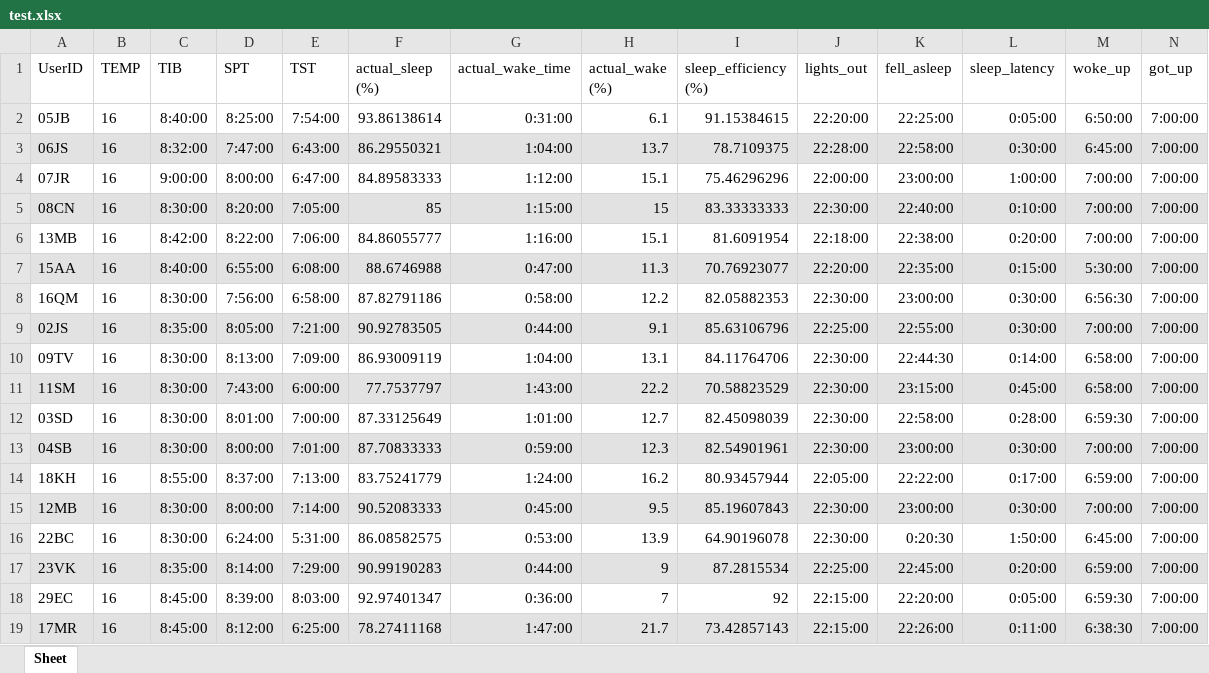
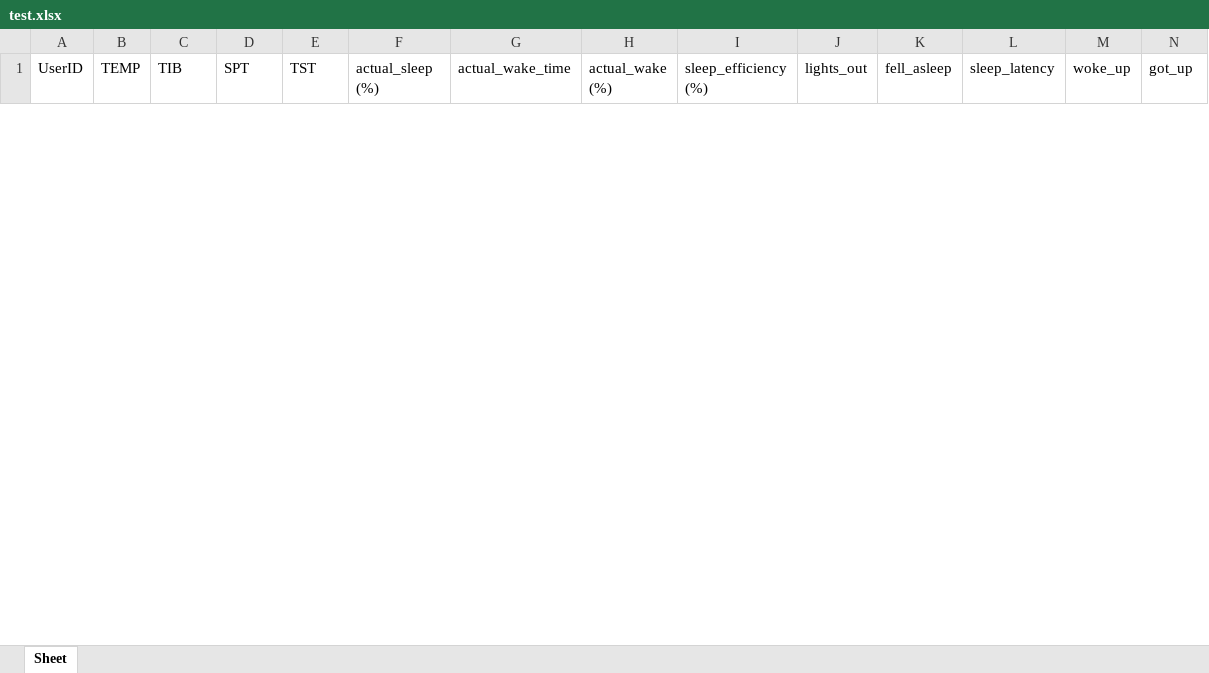
Before and after one commit to GaelleJulien/TEMPCA, an Excel workbook: test.xlsx, sheet Sheet, drawn as a sheet; only a part is shown; values as stored, in another font and other column widths than the file's, no borders; conditional formats not drawn; removed rows and columns are numbered as before the commit, all else as after; rows hold the shown columns only; the diff covers the shown part only; the diff names each change by its address in the sheet, - before the commit and + after, or states it on an @@ line.

```diff
--- a/test.xlsx (sheet Sheet)
+++ b/test.xlsx (sheet Sheet)
-row 2: 05JB | 16 | 8:40:00 | 8:25:00 | 7:54:00 | 93.86138614 | 0:31:00 | 6.1 | 91.15384615 | 22:20:00 | 22:25:00 | 0:05:00 | 6:50:00 | 7:00:00
-row 3: 06JS | 16 | 8:32:00 | 7:47:00 | 6:43:00 | 86.29550321 | 1:04:00 | 13.7 | 78.7109375 | 22:28:00 | 22:58:00 | 0:30:00 | 6:45:00 | 7:00:00
-row 4: 07JR | 16 | 9:00:00 | 8:00:00 | 6:47:00 | 84.89583333 | 1:12:00 | 15.1 | 75.46296296 | 22:00:00 | 23:00:00 | 1:00:00 | 7:00:00 | 7:00:00
-row 5: 08CN | 16 | 8:30:00 | 8:20:00 | 7:05:00 | 85 | 1:15:00 | 15 | 83.33333333 | 22:30:00 | 22:40:00 | 0:10:00 | 7:00:00 | 7:00:00
-row 6: 13MB | 16 | 8:42:00 | 8:22:00 | 7:06:00 | 84.86055777 | 1:16:00 | 15.1 | 81.6091954 | 22:18:00 | 22:38:00 | 0:20:00 | 7:00:00 | 7:00:00
-row 7: 15AA | 16 | 8:40:00 | 6:55:00 | 6:08:00 | 88.6746988 | 0:47:00 | 11.3 | 70.76923077 | 22:20:00 | 22:35:00 | 0:15:00 | 5:30:00 | 7:00:00
-row 8: 16QM | 16 | 8:30:00 | 7:56:00 | 6:58:00 | 87.82791186 | 0:58:00 | 12.2 | 82.05882353 | 22:30:00 | 23:00:00 | 0:30:00 | 6:56:30 | 7:00:00
-row 9: 02JS | 16 | 8:35:00 | 8:05:00 | 7:21:00 | 90.92783505 | 0:44:00 | 9.1 | 85.63106796 | 22:25:00 | 22:55:00 | 0:30:00 | 7:00:00 | 7:00:00
-row 10: 09TV | 16 | 8:30:00 | 8:13:00 | 7:09:00 | 86.93009119 | 1:04:00 | 13.1 | 84.11764706 | 22:30:00 | 22:44:30 | 0:14:00 | 6:58:00 | 7:00:00
-row 11: 11SM | 16 | 8:30:00 | 7:43:00 | 6:00:00 | 77.7537797 | 1:43:00 | 22.2 | 70.58823529 | 22:30:00 | 23:15:00 | 0:45:00 | 6:58:00 | 7:00:00
-row 12: 03SD | 16 | 8:30:00 | 8:01:00 | 7:00:00 | 87.33125649 | 1:01:00 | 12.7 | 82.45098039 | 22:30:00 | 22:58:00 | 0:28:00 | 6:59:30 | 7:00:00
-row 13: 04SB | 16 | 8:30:00 | 8:00:00 | 7:01:00 | 87.70833333 | 0:59:00 | 12.3 | 82.54901961 | 22:30:00 | 23:00:00 | 0:30:00 | 7:00:00 | 7:00:00
-row 14: 18KH | 16 | 8:55:00 | 8:37:00 | 7:13:00 | 83.75241779 | 1:24:00 | 16.2 | 80.93457944 | 22:05:00 | 22:22:00 | 0:17:00 | 6:59:00 | 7:00:00
-row 15: 12MB | 16 | 8:30:00 | 8:00:00 | 7:14:00 | 90.52083333 | 0:45:00 | 9.5 | 85.19607843 | 22:30:00 | 23:00:00 | 0:30:00 | 7:00:00 | 7:00:00
-row 16: 22BC | 16 | 8:30:00 | 6:24:00 | 5:31:00 | 86.08582575 | 0:53:00 | 13.9 | 64.90196078 | 22:30:00 | 0:20:30 | 1:50:00 | 6:45:00 | 7:00:00
-row 17: 23VK | 16 | 8:35:00 | 8:14:00 | 7:29:00 | 90.99190283 | 0:44:00 | 9 | 87.2815534 | 22:25:00 | 22:45:00 | 0:20:00 | 6:59:00 | 7:00:00
-row 18: 29EC | 16 | 8:45:00 | 8:39:00 | 8:03:00 | 92.97401347 | 0:36:00 | 7 | 92 | 22:15:00 | 22:20:00 | 0:05:00 | 6:59:30 | 7:00:00
-row 19: 17MR | 16 | 8:45:00 | 8:12:00 | 6:25:00 | 78.27411168 | 1:47:00 | 21.7 | 73.42857143 | 22:15:00 | 22:26:00 | 0:11:00 | 6:38:30 | 7:00:00
```
Also changed, not shown: 12 added rows and 50 removed rows elsewhere in this sheet, CombinedActivity.xlsx, activityData.xlsx, 18 other files.
